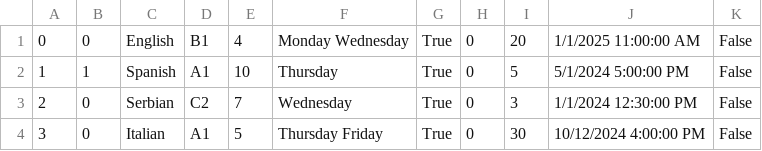
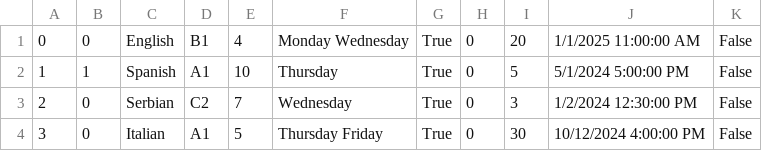
Before and after one commit to kzi-nastava/cp-usi-2024-5-a, a CSV file: LangLang/Data/courses.csv, drawn as a sheet.

```diff
--- a/LangLang/Data/courses.csv
+++ b/LangLang/Data/courses.csv
@@ -2,3 +2,3 @@
 1|1|Spanish|A1|10|Thursday|True|0|5|5/1/2024 5:00:00 PM|False
-2|0|Serbian|C2|7|Wednesday|True|0|3|1/1/2024 12:30:00 PM|False
+2|0|Serbian|C2|7|Wednesday|True|0|3|1/2/2024 12:30:00 PM|False
 3|0|Italian|A1|5|Thursday Friday|True|0|30|10/12/2024 4:00:00 PM|False
```
Also changed, not shown: LangLang/Data/enrollmentRequests.csv, 1 other file.
